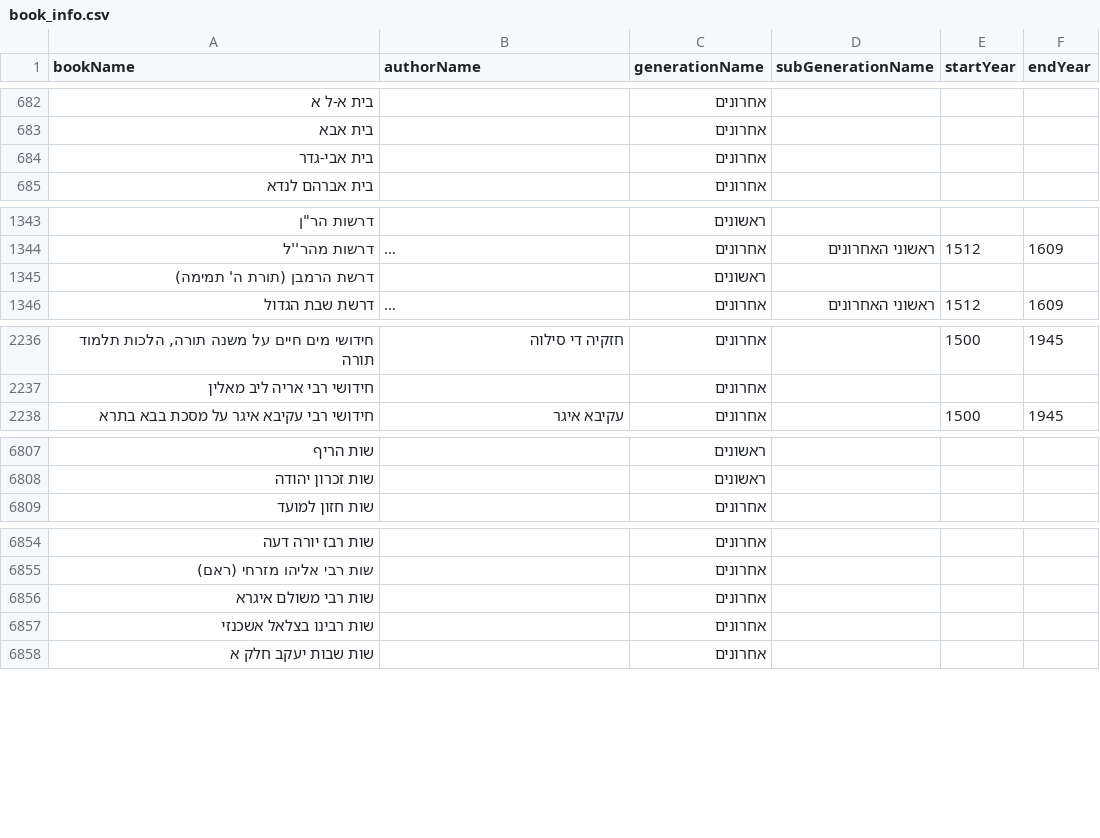
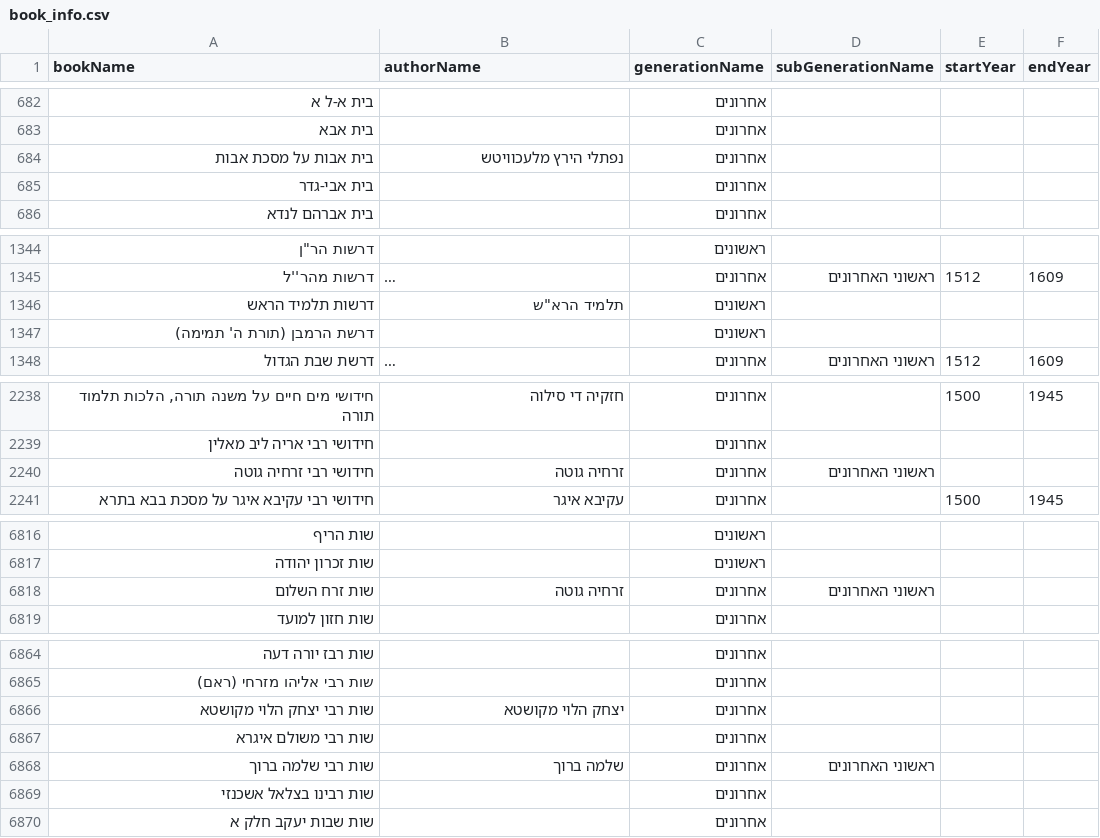
Before and after one commit to Bshlomecha/otzaria-library, a CSV file: ForDB/book_info.csv, drawn as a sheet; only a part is shown, gaps mark what is left out; long unchanged cells end in …; the diff covers the shown part only; the diff names each change by its address in the sheet, - before the commit and + after, or states it on an @@ line.

```diff
--- a/ForDB/book_info.csv
+++ b/ForDB/book_info.csv
+row 684: בית אבות על מסכת אבות | נפתלי הירץ מלעכוויטש | אחרונים
+row 1346: דרשות תלמיד הראש | תלמיד הרא"ש | ראשונים
+row 2240: חידושי רבי זרחיה גוטה | זרחיה גוטה | אחרונים | ראשוני האחרונים
+row 6818: שות זרח השלום | זרחיה גוטה | אחרונים | ראשוני האחרונים
+row 6866: שות רבי יצחק הלוי מקושטא | יצחק הלוי מקושטא | אחרונים
+row 6868: שות רבי שלמה ברוך | שלמה ברוך | אחרונים | ראשוני האחרונים
```
Also changed, not shown: 6 added rows elsewhere in this file, 57 other files.
